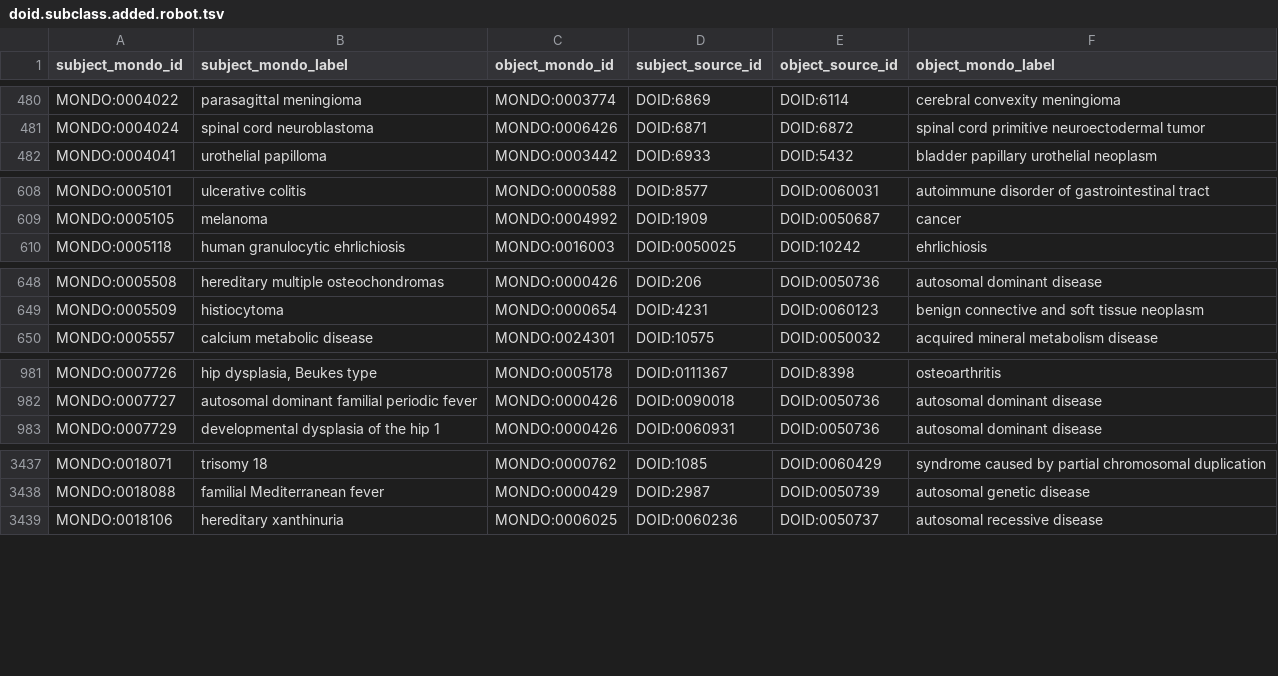
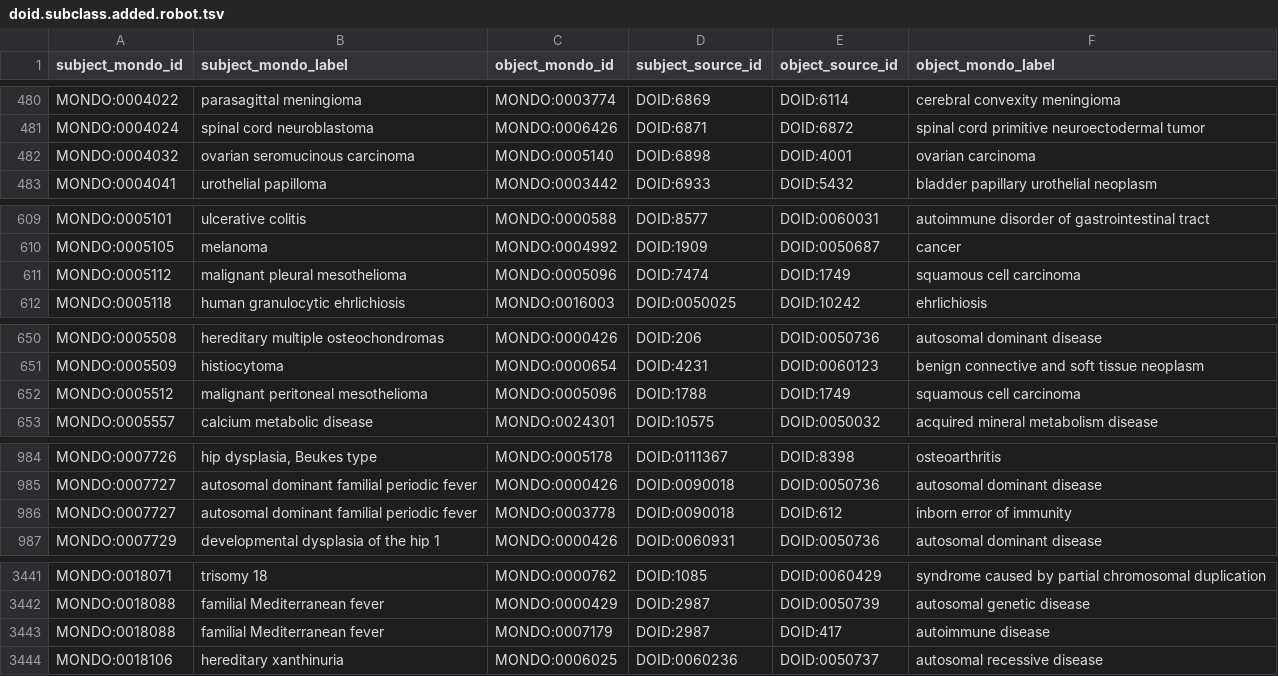
Before and after one commit to monarch-initiative/mondo-ingest, a TSV file: src/ontology/reports/doid.subclass.added.robot.tsv, drawn as a sheet; only a part is shown, gaps mark what is left out; the diff covers the shown part only; the diff names each change by its address in the sheet, - before the commit and + after, or states it on an @@ line.

Commit message:
Subclass Sync - Direct in source, indirect in Mondo - Mini build - Ran and updated outputs

```diff
--- a/src/ontology/reports/doid.subclass.added.robot.tsv
+++ b/src/ontology/reports/doid.subclass.added.robot.tsv
+row 482: MONDO:0004032 | ovarian seromucinous carcinoma | MONDO:0005140 | DOID:6898 | DOID:4001 | ovarian carcinoma
+row 611: MONDO:0005112 | malignant pleural mesothelioma | MONDO:0005096 | DOID:7474 | DOID:1749 | squamous cell carcinoma
+row 652: MONDO:0005512 | malignant peritoneal mesothelioma | MONDO:0005096 | DOID:1788 | DOID:1749 | squamous cell carcinoma
+row 986: MONDO:0007727 | autosomal dominant familial periodic fever | MONDO:0003778 | DOID:0090018 | DOID:612 | inborn error of immunity
+row 3443: MONDO:0018088 | familial Mediterranean fever | MONDO:0007179 | DOID:2987 | DOID:417 | autoimmune disease
```
Also changed, not shown: 2 added rows elsewhere in this file, src/ontology/reports/doid.subclass.added-obsolete.robot.tsv, src/ontology/reports/doid.subclass.confirmed.robot.tsv, 15 other files.
